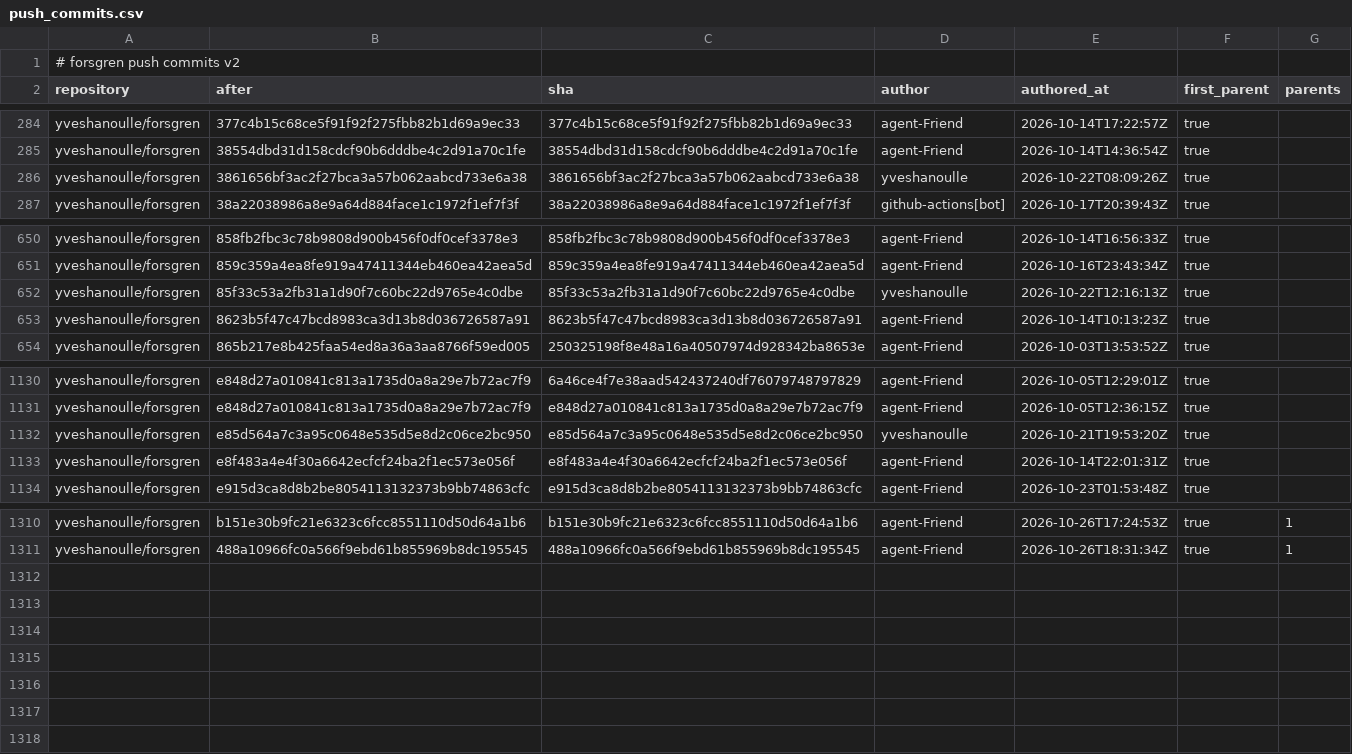
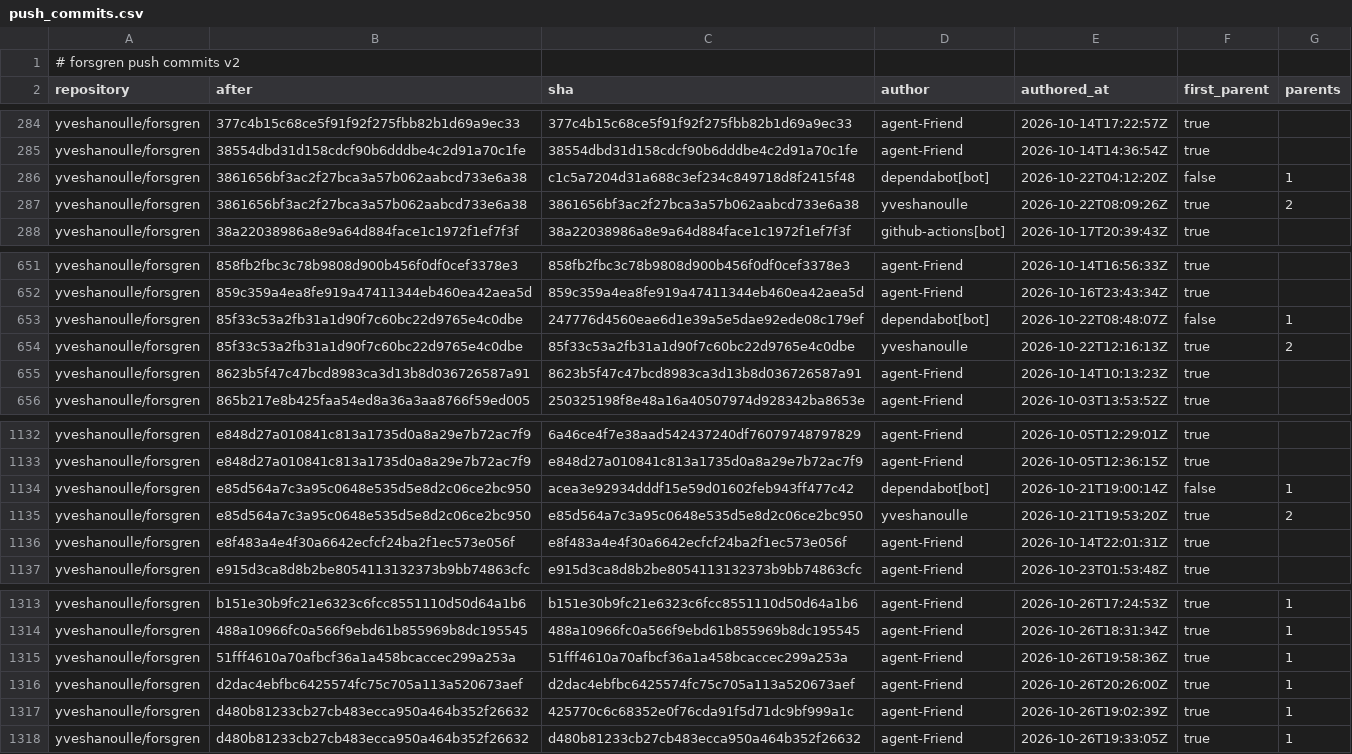
Before and after one commit to yveshanoulle/forsgren-metrics, a CSV file: data/push_commits.csv, drawn as a sheet; only a part is shown, gaps mark what is left out.

```diff
--- a/data/push_commits.csv
+++ b/data/push_commits.csv
@@ -285,3 +285,4 @@ yveshanoulle/forsgren,377c4b15c68ce5f91f92f275fbb82b1d69a9ec33,377c4b15c68ce5f91
 yveshanoulle/forsgren,38554dbd31d158cdcf90b6dddbe4c2d91a70c1fe,38554dbd31d158cdcf90b6dddbe4c2d91a70c1fe,agent-Friend,2026-10-14T14:36:54Z,true,
-yveshanoulle/forsgren,3861656bf3ac2f27bca3a57b062aabcd733e6a38,3861656bf3ac2f27bca3a57b062aabcd733e6a38,yveshanoulle,2026-10-22T08:09:26Z,true,
+yveshanoulle/forsgren,3861656bf3ac2f27bca3a57b062aabcd733e6a38,c1c5a7204d31a688c3ef234c849718d8f2415f48,dependabot[bot],2026-10-22T04:12:20Z,false,1
+yveshanoulle/forsgren,3861656bf3ac2f27bca3a57b062aabcd733e6a38,3861656bf3ac2f27bca3a57b062aabcd733e6a38,yveshanoulle,2026-10-22T08:09:26Z,true,2
 yveshanoulle/forsgren,38a22038986a8e9a64d884face1c1972f1ef7f3f,38a22038986a8e9a64d884face1c1972f1ef7f3f,github-actions[bot],2026-10-17T20:39:43Z,true,
@@ -651,3 +652,4 @@ yveshanoulle/forsgren,858fb2fbc3c78b9808d900b456f0df0cef3378e3,858fb2fbc3c78b980
 yveshanoulle/forsgren,859c359a4ea8fe919a47411344eb460ea42aea5d,859c359a4ea8fe919a47411344eb460ea42aea5d,agent-Friend,2026-10-16T23:43:34Z,true,
-yveshanoulle/forsgren,85f33c53a2fb31a1d90f7c60bc22d9765e4c0dbe,85f33c53a2fb31a1d90f7c60bc22d9765e4c0dbe,yveshanoulle,2026-10-22T12:16:13Z,true,
+yveshanoulle/forsgren,85f33c53a2fb31a1d90f7c60bc22d9765e4c0dbe,247776d4560eae6d1e39a5e5dae92ede08c179ef,dependabot[bot],2026-10-22T08:48:07Z,false,1
+yveshanoulle/forsgren,85f33c53a2fb31a1d90f7c60bc22d9765e4c0dbe,85f33c53a2fb31a1d90f7c60bc22d9765e4c0dbe,yveshanoulle,2026-10-22T12:16:13Z,true,2
 yveshanoulle/forsgren,8623b5f47c47bcd8983ca3d13b8d036726587a91,8623b5f47c47bcd8983ca3d13b8d036726587a91,agent-Friend,2026-10-14T10:13:23Z,true,
@@ -1131,3 +1133,4 @@ yveshanoulle/forsgren,e848d27a010841c813a1735d0a8a29e7b72ac7f9,6a46ce4f7e38aad54
 yveshanoulle/forsgren,e848d27a010841c813a1735d0a8a29e7b72ac7f9,e848d27a010841c813a1735d0a8a29e7b72ac7f9,agent-Friend,2026-10-05T12:36:15Z,true,
-yveshanoulle/forsgren,e85d564a7c3a95c0648e535d5e8d2c06ce2bc950,e85d564a7c3a95c0648e535d5e8d2c06ce2bc950,yveshanoulle,2026-10-21T19:53:20Z,true,
+yveshanoulle/forsgren,e85d564a7c3a95c0648e535d5e8d2c06ce2bc950,acea3e92934dddf15e59d01602feb943ff477c42,dependabot[bot],2026-10-21T19:00:14Z,false,1
+yveshanoulle/forsgren,e85d564a7c3a95c0648e535d5e8d2c06ce2bc950,e85d564a7c3a95c0648e535d5e8d2c06ce2bc950,yveshanoulle,2026-10-21T19:53:20Z,true,2
 yveshanoulle/forsgren,e8f483a4e4f30a6642ecfcf24ba2f1ec573e056f,e8f483a4e4f30a6642ecfcf24ba2f1ec573e056f,agent-Friend,2026-10-14T22:01:31Z,true,
@@ -1311 +1314,5 @@ yveshanoulle/forsgren,b151e30b9fc21e6323c6fcc8551110d50d64a1b6,b151e30b9fc21e632
 yveshanoulle/forsgren,488a10966fc0a566f9ebd61b855969b8dc195545,488a10966fc0a566f9ebd61b855969b8dc195545,agent-Friend,2026-10-26T18:31:34Z,true,1
+yveshanoulle/forsgren,51fff4610a70afbcf36a1a458bcaccec299a253a,51fff4610a70afbcf36a1a458bcaccec299a253a,agent-Friend,2026-10-26T19:58:36Z,true,1
+yveshanoulle/forsgren,d2dac4ebfbc6425574fc75c705a113a520673aef,d2dac4ebfbc6425574fc75c705a113a520673aef,agent-Friend,2026-10-26T20:26:00Z,true,1
+yveshanoulle/forsgren,d480b81233cb27cb483ecca950a464b352f26632,425770c6c68352e0f76cda91f5d71dc9bf999a1c,agent-Friend,2026-10-26T19:02:39Z,true,1
+yveshanoulle/forsgren,d480b81233cb27cb483ecca950a464b352f26632,d480b81233cb27cb483ecca950a464b352f26632,agent-Friend,2026-10-26T19:33:05Z,true,1
```
Also changed, not shown: data/commits.csv, data/deployments.csv, 9 other files.
